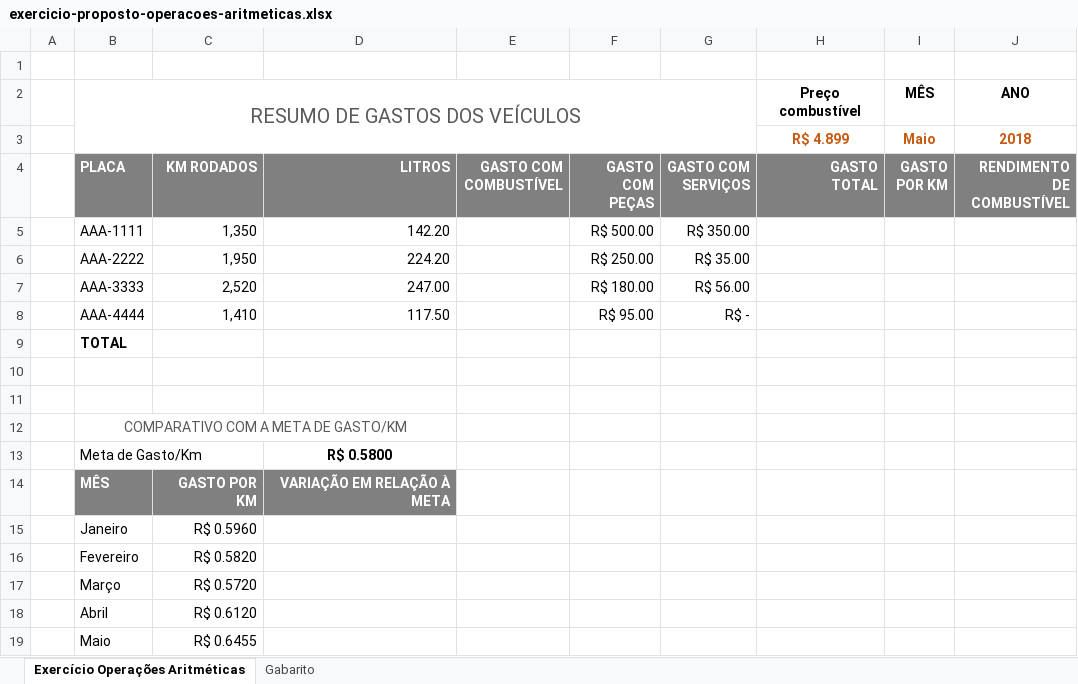
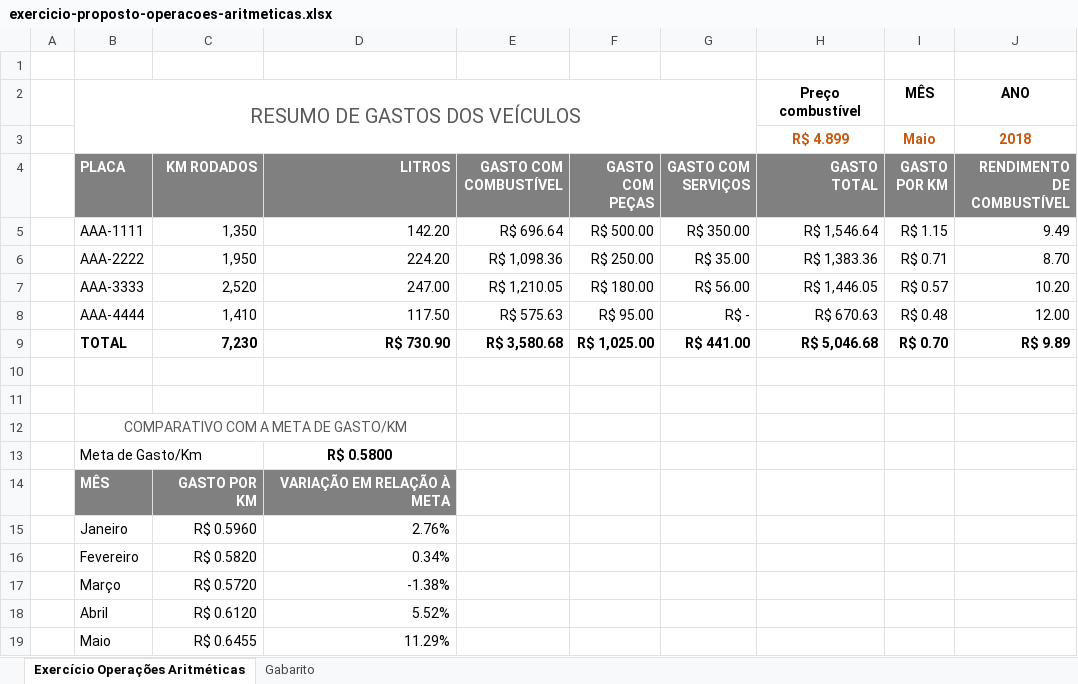
Before and after one commit to PollyanaOliveira1983/ExcelAvan-ado, an Excel workbook: exercicio-proposto-operacoes-aritmeticas.xlsx, sheet Exercício Operações Aritméticas, drawn as a sheet; values as stored, in another font and other column widths than the file's, no borders; the diff names each change by its address in the sheet, - before the commit and + after, or states it on an @@ line.

```diff
--- a/exercicio-proposto-operacoes-aritmeticas.xlsx (sheet Exercício Operações Aritméticas)
+++ b/exercicio-proposto-operacoes-aritmeticas.xlsx (sheet Exercício Operações Aritméticas)
-E5 (GASTO COM COMBUSTÍVEL): (empty)
+E5 (GASTO COM COMBUSTÍVEL): R$ 696.64
-H5 (GASTO TOTAL): (empty)
+H5 (GASTO TOTAL): R$ 1,546.64
-I5 (GASTO POR KM): (empty)
+I5 (GASTO POR KM): R$ 1.15
-J5 (RENDIMENTO DE COMBUSTÍVEL): (empty)
+J5 (RENDIMENTO DE COMBUSTÍVEL): 9.49
-E6 (GASTO COM COMBUSTÍVEL): (empty)
+E6 (GASTO COM COMBUSTÍVEL): R$ 1,098.36
-H6 (GASTO TOTAL): (empty)
+H6 (GASTO TOTAL): R$ 1,383.36
-I6 (GASTO POR KM): (empty)
+I6 (GASTO POR KM): R$ 0.71
-J6 (RENDIMENTO DE COMBUSTÍVEL): (empty)
+J6 (RENDIMENTO DE COMBUSTÍVEL): 8.70
-E7 (GASTO COM COMBUSTÍVEL): (empty)
+E7 (GASTO COM COMBUSTÍVEL): R$ 1,210.05
-H7 (GASTO TOTAL): (empty)
+H7 (GASTO TOTAL): R$ 1,446.05
-I7 (GASTO POR KM): (empty)
+I7 (GASTO POR KM): R$ 0.57
-J7 (RENDIMENTO DE COMBUSTÍVEL): (empty)
+J7 (RENDIMENTO DE COMBUSTÍVEL): 10.20
-E8 (GASTO COM COMBUSTÍVEL): (empty)
+E8 (GASTO COM COMBUSTÍVEL): R$ 575.63
-H8 (GASTO TOTAL): (empty)
+H8 (GASTO TOTAL): R$ 670.63
-I8 (GASTO POR KM): (empty)
+I8 (GASTO POR KM): R$ 0.48
-J8 (RENDIMENTO DE COMBUSTÍVEL): (empty)
+J8 (RENDIMENTO DE COMBUSTÍVEL): 12.00
-C9 (KM RODADOS): (empty)
+C9 (KM RODADOS): 7,230
-D9 (LITROS): (empty)
+D9 (LITROS): R$ 730.90
-E9 (GASTO COM COMBUSTÍVEL): (empty)
+E9 (GASTO COM COMBUSTÍVEL): R$ 3,580.68
-F9 (GASTO COM PEÇAS): (empty)
+F9 (GASTO COM PEÇAS): R$ 1,025.00
-G9 (GASTO COM SERVIÇOS): (empty)
+G9 (GASTO COM SERVIÇOS): R$ 441.00
-H9 (GASTO TOTAL): (empty)
+H9 (GASTO TOTAL): R$ 5,046.68
-I9 (GASTO POR KM): (empty)
+I9 (GASTO POR KM): R$ 0.70
-J9 (RENDIMENTO DE COMBUSTÍVEL): (empty)
+J9 (RENDIMENTO DE COMBUSTÍVEL): R$ 9.89
-D15 (LITROS): (empty)
+D15 (LITROS): 2.76%
-D16 (LITROS): (empty)
+D16 (LITROS): 0.34%
-D17 (LITROS): (empty)
+D17 (LITROS): -1.38%
-D18 (LITROS): (empty)
+D18 (LITROS): 5.52%
-D19 (LITROS): (empty)
+D19 (LITROS): 11.29%
```
Also changed, not shown: aula-copiar-colar.xlsx, aula-formatacao.xlsx, 4 other files.
